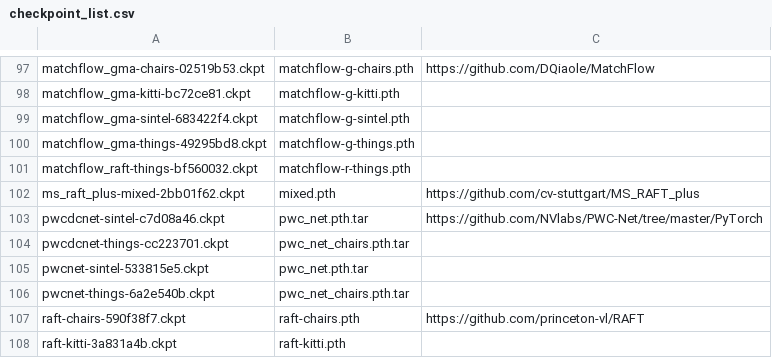
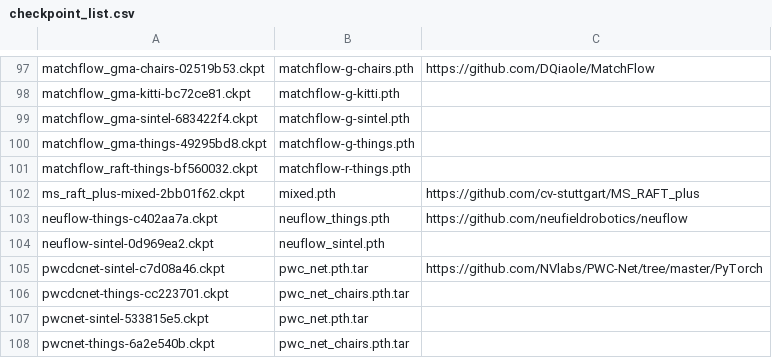
Before and after one commit to hmorimitsu/ptlflow, a CSV file: docs/source/models/checkpoint_list.csv, drawn as a sheet; only a part is shown, gaps mark what is left out; the shorter side is filled out with more unchanged rows.

```diff
--- a/docs/source/models/checkpoint_list.csv
+++ b/docs/source/models/checkpoint_list.csv
@@ -102,2 +102,4 @@ matchflow_raft-things-bf560032.ckpt,matchflow-r-things.pth,
 ms_raft_plus-mixed-2bb01f62.ckpt,mixed.pth,https://github.com/cv-stuttgart/MS_RAFT_plus
+neuflow-things-c402aa7a.ckpt,neuflow_things.pth,https://github.com/neufieldrobotics/neuflow
+neuflow-sintel-0d969ea2.ckpt,neuflow_sintel.pth,
 pwcdcnet-sintel-c7d08a46.ckpt,pwc_net.pth.tar,https://github.com/NVlabs/PWC-Net/tree/master/PyTorch
```
Also changed, not shown: docs/source/results/metrics_all.csv, docs/source/results/model_benchmark-all.csv, 20 other files.
